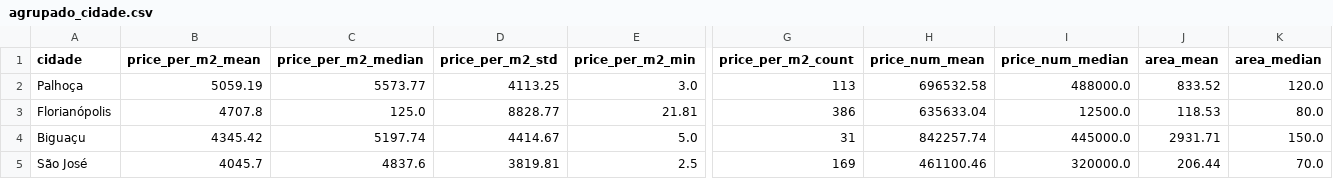
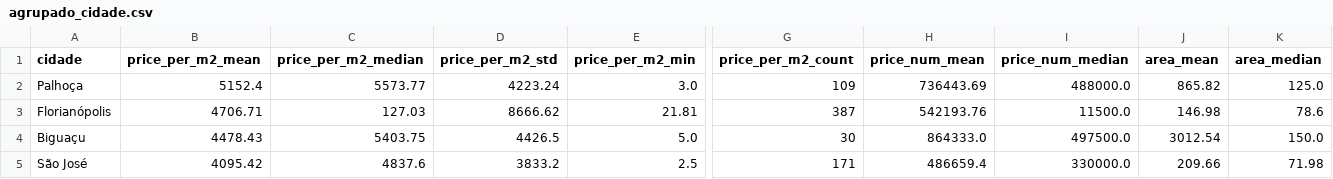
Before and after one commit to EduPLG/UFSC_Web_Scrapper, a CSV file: output/analise/agrupado_cidade.csv, drawn as a sheet; only a part is shown, gaps mark what is left out; the diff names each change by its address in the sheet, - before the commit and + after, or states it on an @@ line.

```diff
--- a/output/analise/agrupado_cidade.csv
+++ b/output/analise/agrupado_cidade.csv
-B2 (price_per_m2_mean): 5059.19
+B2 (price_per_m2_mean): 5152.4
-D2 (price_per_m2_std): 4113.25
+D2 (price_per_m2_std): 4223.24
-G2 (price_per_m2_count): 113
+G2 (price_per_m2_count): 109
-H2 (price_num_mean): 696532.58
+H2 (price_num_mean): 736443.69
-J2 (area_mean): 833.52
+J2 (area_mean): 865.82
-K2 (area_median): 120.0
+K2 (area_median): 125.0
-B3 (price_per_m2_mean): 4707.8
+B3 (price_per_m2_mean): 4706.71
-C3 (price_per_m2_median): 125.0
+C3 (price_per_m2_median): 127.03
-D3 (price_per_m2_std): 8828.77
+D3 (price_per_m2_std): 8666.62
-G3 (price_per_m2_count): 386
+G3 (price_per_m2_count): 387
-H3 (price_num_mean): 635633.04
+H3 (price_num_mean): 542193.76
-I3 (price_num_median): 12500.0
+I3 (price_num_median): 11500.0
-J3 (area_mean): 118.53
+J3 (area_mean): 146.98
-K3 (area_median): 80.0
+K3 (area_median): 78.6
-B4 (price_per_m2_mean): 4345.42
+B4 (price_per_m2_mean): 4478.43
-C4 (price_per_m2_median): 5197.74
+C4 (price_per_m2_median): 5403.75
-D4 (price_per_m2_std): 4414.67
+D4 (price_per_m2_std): 4426.5
-G4 (price_per_m2_count): 31
+G4 (price_per_m2_count): 30
-H4 (price_num_mean): 842257.74
+H4 (price_num_mean): 864333.0
-I4 (price_num_median): 445000.0
+I4 (price_num_median): 497500.0
-J4 (area_mean): 2931.71
+J4 (area_mean): 3012.54
-B5 (price_per_m2_mean): 4045.7
+B5 (price_per_m2_mean): 4095.42
-D5 (price_per_m2_std): 3819.81
+D5 (price_per_m2_std): 3833.2
-G5 (price_per_m2_count): 169
+G5 (price_per_m2_count): 171
-H5 (price_num_mean): 461100.46
+H5 (price_num_mean): 486659.4
-I5 (price_num_median): 320000.0
+I5 (price_num_median): 330000.0
-J5 (area_mean): 206.44
+J5 (area_mean): 209.66
-K5 (area_median): 70.0
+K5 (area_median): 71.98
```
Also changed, not shown: output/analise/agrupado_bairro.csv, output/analise/agrupado_cidade_bairro.csv, 38 other files.
